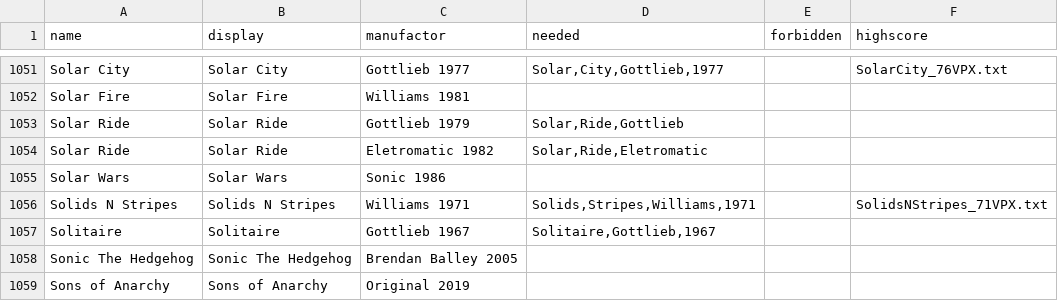
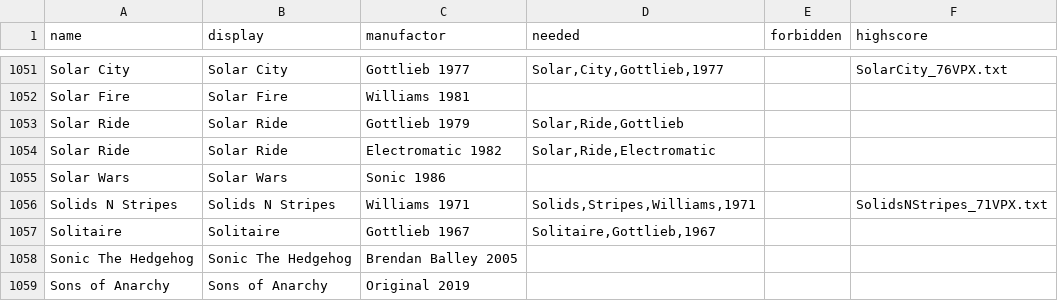
Before and after one commit to BA5T1/tablearray, a CSV file: tablearray.csv, drawn as a sheet; only a part is shown, gaps mark what is left out.

Commit message:
Update tablearray.csv
spelling

```diff
--- a/tablearray.csv
+++ b/tablearray.csv
@@ -1053,3 +1053,3 @@ Solar Fire,Solar Fire,Williams 1981,,,
 Solar Ride,Solar Ride,Gottlieb 1979,"Solar,Ride,Gottlieb",,
-Solar Ride,Solar Ride,Eletromatic 1982,"Solar,Ride,Eletromatic",,
+Solar Ride,Solar Ride,Electromatic 1982,"Solar,Ride,Electromatic",,
 Solar Wars,Solar Wars,Sonic 1986,,,
```
